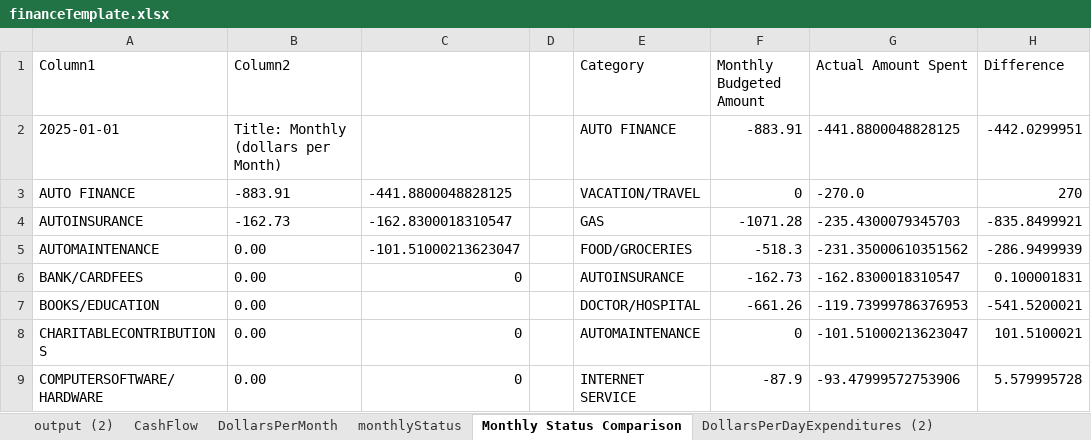
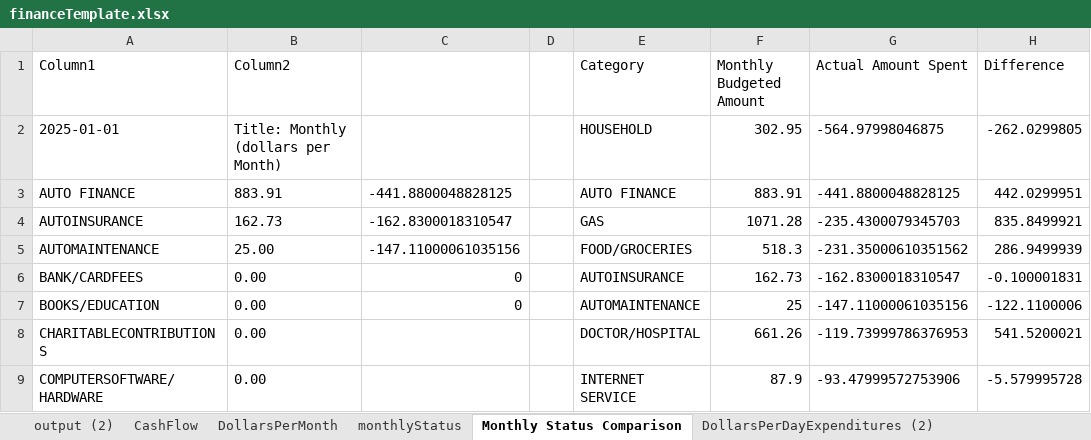
Before and after one commit to jbyrnescu/finance, an Excel workbook: financeTemplate.xlsx, sheet Monthly Status Comparison, drawn as a sheet; only a part is shown; values as stored, in another font and other column widths than the file's, no borders; conditional formats not drawn; the diff covers the shown part only; the diff names each change by its address in the sheet, - before the commit and + after, or states it on an @@ line.

Commit message:
added functionality to daily Budget to color format categories I can spend in, etc.

```diff
--- a/financeTemplate.xlsx (sheet Monthly Status Comparison)
+++ b/financeTemplate.xlsx (sheet Monthly Status Comparison)
-E2 (Category): AUTO FINANCE
+E2 (Category): HOUSEHOLD
-F2 (Monthly Budgeted Amount): -883.91
+F2 (Monthly Budgeted Amount): 302.95
-G2 (Actual Amount Spent): -441.8800048828125
+G2 (Actual Amount Spent): -564.97998046875
-H2 (Difference): -442.0299951
+H2 (Difference): -262.0299805
-B3 (Column2): -883.91
+B3 (Column2): 883.91
-E3 (Category): VACATION/TRAVEL
+E3 (Category): AUTO FINANCE
-F3 (Monthly Budgeted Amount): 0
+F3 (Monthly Budgeted Amount): 883.91
-G3 (Actual Amount Spent): -270.0
+G3 (Actual Amount Spent): -441.8800048828125
-H3 (Difference): 270
+H3 (Difference): 442.0299951
-B4 (Column2): -162.73
+B4 (Column2): 162.73
-F4 (Monthly Budgeted Amount): -1071.28
+F4 (Monthly Budgeted Amount): 1071.28
-H4 (Difference): -835.8499921
+H4 (Difference): 835.8499921
-B5 (Column2): 0.00
+B5 (Column2): 25.00
-C5: -101.51000213623047
+C5: -147.11000061035156
-F5 (Monthly Budgeted Amount): -518.3
+F5 (Monthly Budgeted Amount): 518.3
-H5 (Difference): -286.9499939
+H5 (Difference): 286.9499939
-F6 (Monthly Budgeted Amount): -162.73
+F6 (Monthly Budgeted Amount): 162.73
-H6 (Difference): 0.100001831
+H6 (Difference): -0.100001831
-C7: (empty)
+C7: 0
-E7 (Category): DOCTOR/HOSPITAL
+E7 (Category): AUTOMAINTENANCE
-F7 (Monthly Budgeted Amount): -661.26
+F7 (Monthly Budgeted Amount): 25
-G7 (Actual Amount Spent): -119.73999786376953
+G7 (Actual Amount Spent): -147.11000061035156
-H7 (Difference): -541.5200021
+H7 (Difference): -122.1100006
-C8:C9: 0
+C8:C9: (empty)
-E8 (Category): AUTOMAINTENANCE
+E8 (Category): DOCTOR/HOSPITAL
-F8 (Monthly Budgeted Amount): 0
+F8 (Monthly Budgeted Amount): 661.26
-G8 (Actual Amount Spent): -101.51000213623047
+G8 (Actual Amount Spent): -119.73999786376953
-H8 (Difference): 101.5100021
+H8 (Difference): 541.5200021
-F9 (Monthly Budgeted Amount): -87.9
+F9 (Monthly Budgeted Amount): 87.9
-H9 (Difference): 5.579995728
+H9 (Difference): -5.579995728
```
Also changed, not shown: 7 added rows, 7 removed rows and 54 edited cells elsewhere in this sheet, sheet CashFlow, sheet Budget all Txns, sheet DollarsPerDayExpenditures, sheet monthlyStatus, sheet BudgetPieChart, sheet DollarsPerDayExpenditures (2), 3 more sheets, other sheet tabs, formulas that keep their value, charts or pictures.
